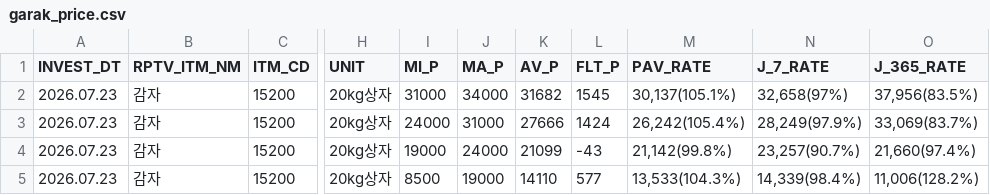
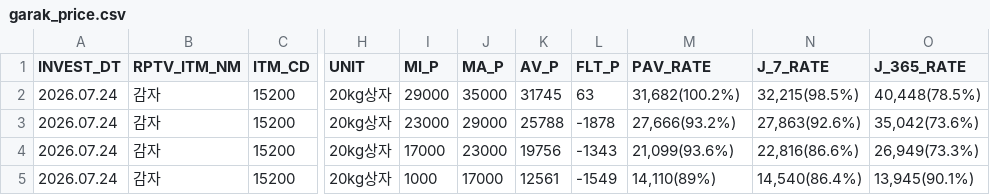
Before and after one commit to wngml7055/potato-times, a CSV file: data/garak_price.csv, drawn as a sheet; only a part is shown, gaps mark what is left out; the diff names each change by its address in the sheet, - before the commit and + after, or states it on an @@ line.

```diff
--- a/data/garak_price.csv
+++ b/data/garak_price.csv
-A2:A5 (INVEST_DT): 2026.07.23
+A2:A5 (INVEST_DT): 2026.07.24
-I2 (MI_P): 31000
+I2 (MI_P): 29000
-J2 (MA_P): 34000
+J2 (MA_P): 35000
-K2 (AV_P): 31682
+K2 (AV_P): 31745
-L2 (FLT_P): 1545
+L2 (FLT_P): 63
-M2 (PAV_RATE): 30,137(105.1%)
+M2 (PAV_RATE): 31,682(100.2%)
-N2 (J_7_RATE): 32,658(97%)
+N2 (J_7_RATE): 32,215(98.5%)
-O2 (J_365_RATE): 37,956(83.5%)
+O2 (J_365_RATE): 40,448(78.5%)
-I3 (MI_P): 24000
+I3 (MI_P): 23000
-J3 (MA_P): 31000
+J3 (MA_P): 29000
-K3 (AV_P): 27666
+K3 (AV_P): 25788
-L3 (FLT_P): 1424
+L3 (FLT_P): -1878
-M3 (PAV_RATE): 26,242(105.4%)
+M3 (PAV_RATE): 27,666(93.2%)
-N3 (J_7_RATE): 28,249(97.9%)
+N3 (J_7_RATE): 27,863(92.6%)
-O3 (J_365_RATE): 33,069(83.7%)
+O3 (J_365_RATE): 35,042(73.6%)
-I4 (MI_P): 19000
+I4 (MI_P): 17000
-J4 (MA_P): 24000
+J4 (MA_P): 23000
-K4 (AV_P): 21099
+K4 (AV_P): 19756
-L4 (FLT_P): -43
+L4 (FLT_P): -1343
-M4 (PAV_RATE): 21,142(99.8%)
+M4 (PAV_RATE): 21,099(93.6%)
-N4 (J_7_RATE): 23,257(90.7%)
+N4 (J_7_RATE): 22,816(86.6%)
-O4 (J_365_RATE): 21,660(97.4%)
+O4 (J_365_RATE): 26,949(73.3%)
-I5 (MI_P): 8500
+I5 (MI_P): 1000
-J5 (MA_P): 19000
+J5 (MA_P): 17000
-K5 (AV_P): 14110
+K5 (AV_P): 12561
-L5 (FLT_P): 577
+L5 (FLT_P): -1549
-M5 (PAV_RATE): 13,533(104.3%)
+M5 (PAV_RATE): 14,110(89%)
-N5 (J_7_RATE): 14,339(98.4%)
+N5 (J_7_RATE): 14,540(86.4%)
-O5 (J_365_RATE): 11,006(128.2%)
+O5 (J_365_RATE): 13,945(90.1%)
```
Also changed, not shown: data/garak_history.csv.
